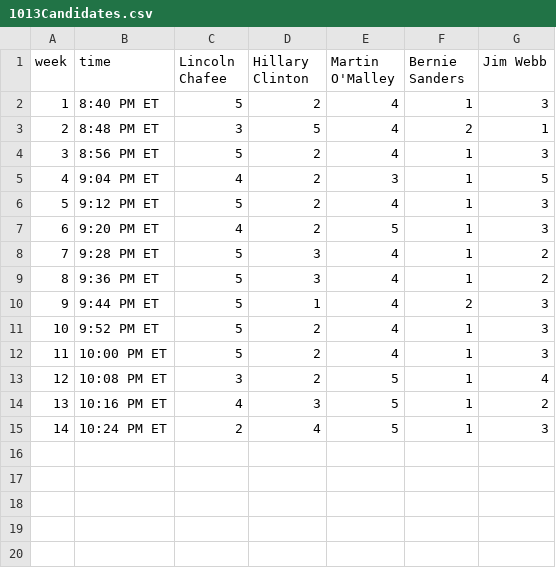
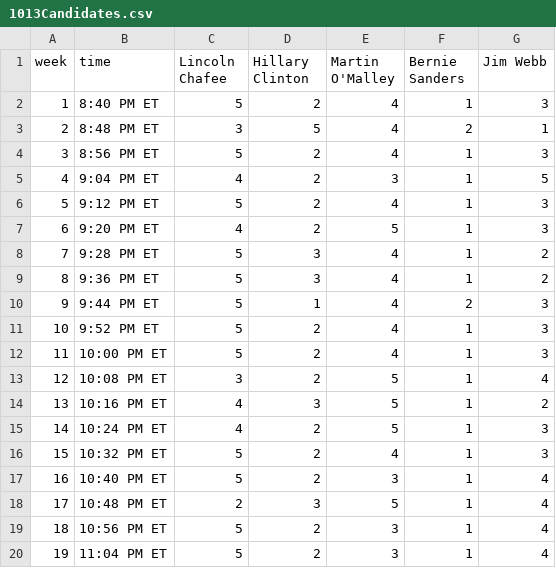
Before and after one commit to GoogleTrends/horserace, a CSV file: 1013Candidates.csv, drawn as a sheet.

```diff
--- a/1013Candidates.csv
+++ b/1013Candidates.csv
@@ -14,2 +14,7 @@ week,time,Lincoln Chafee,Hillary Clinton,Martin O'Malley,Bernie Sanders,Jim Webb
 13,10:16 PM ET,4,3,5,1,2
-14,10:24 PM ET,2,4,5,1,3
+14,10:24 PM ET,4,2,5,1,3
+15,10:32 PM ET,5,2,4,1,3
+16,10:40 PM ET,5,2,3,1,4
+17,10:48 PM ET,2,3,5,1,4
+18,10:56 PM ET,5,2,3,1,4
+19,11:04 PM ET,5,2,3,1,4
```
Also changed, not shown: 1013Issues.csv.
